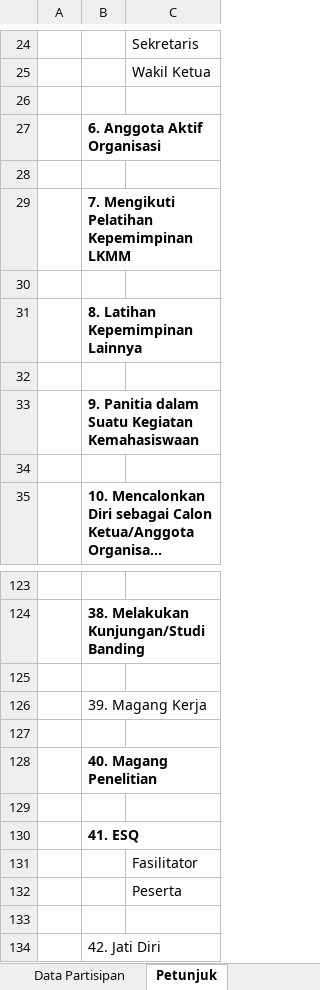
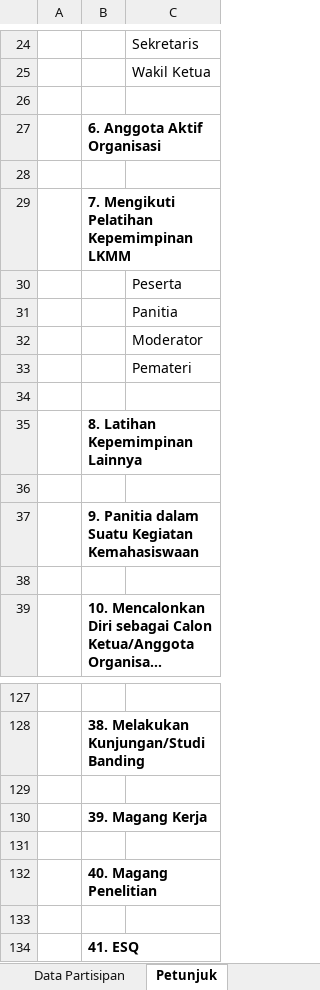
Before and after one commit to rachmanmarjianto/devEsertifVokasi, an Excel workbook: public/assets/excel/daftar_partisipan.xlsx, sheet Petunjuk, drawn as a sheet; only a part is shown, gaps mark what is left out; the shorter side is filled out with more unchanged rows; long unchanged cells end in …; values as stored, in another font and other column widths than the file's, no borders; addresses are those after the commit; the diff names each change by its address in the sheet, - before the commit and + after, or states it on an @@ line.

Commit message:
export excel | revisi seeder partisipasi

```diff
--- a/public/assets/excel/daftar_partisipan.xlsx (sheet Petunjuk)
+++ b/public/assets/excel/daftar_partisipan.xlsx (sheet Petunjuk)
+row 30:  |  | Peserta
+row 31:  |  | Panitia
+row 32:  |  | Moderator
+row 33:  |  | Pemateri
-B130 bold: off
+B130 bold: on
```
Also changed, not shown: 6 other files.
